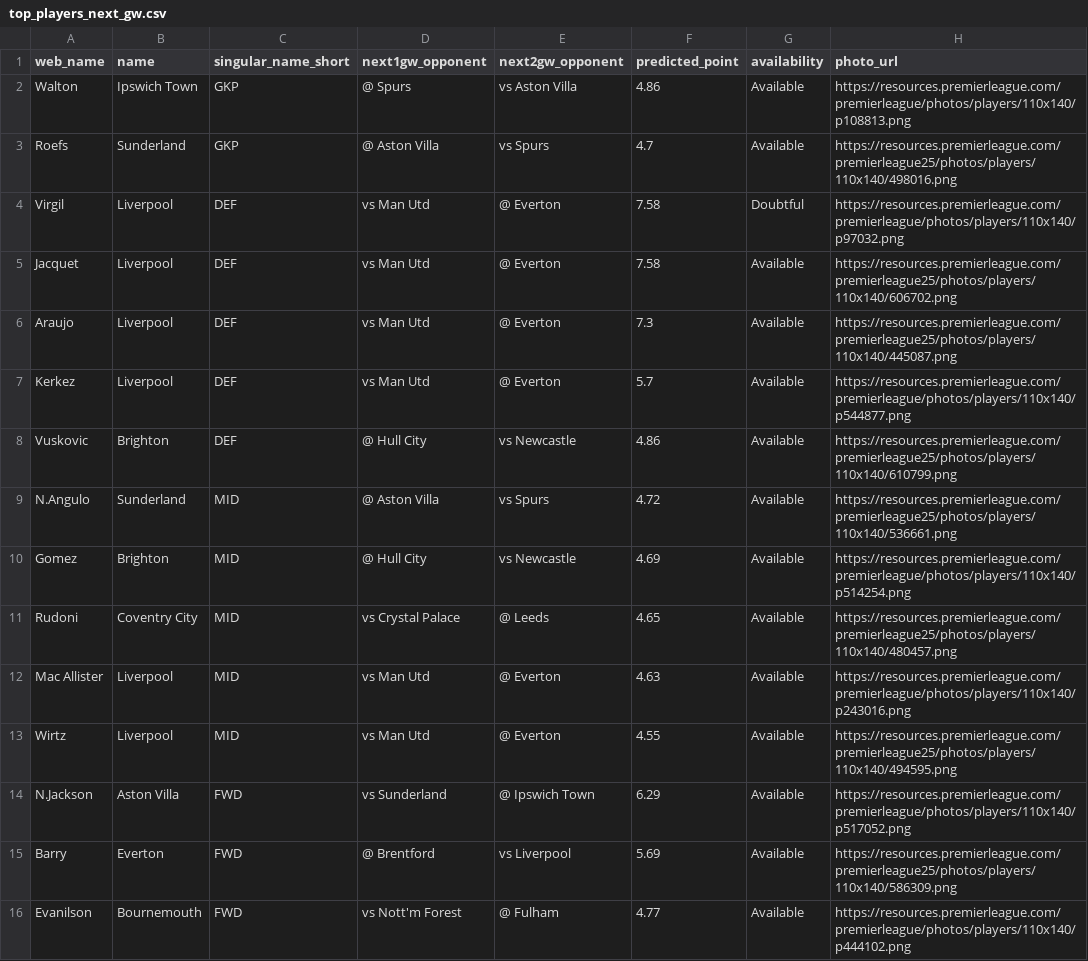
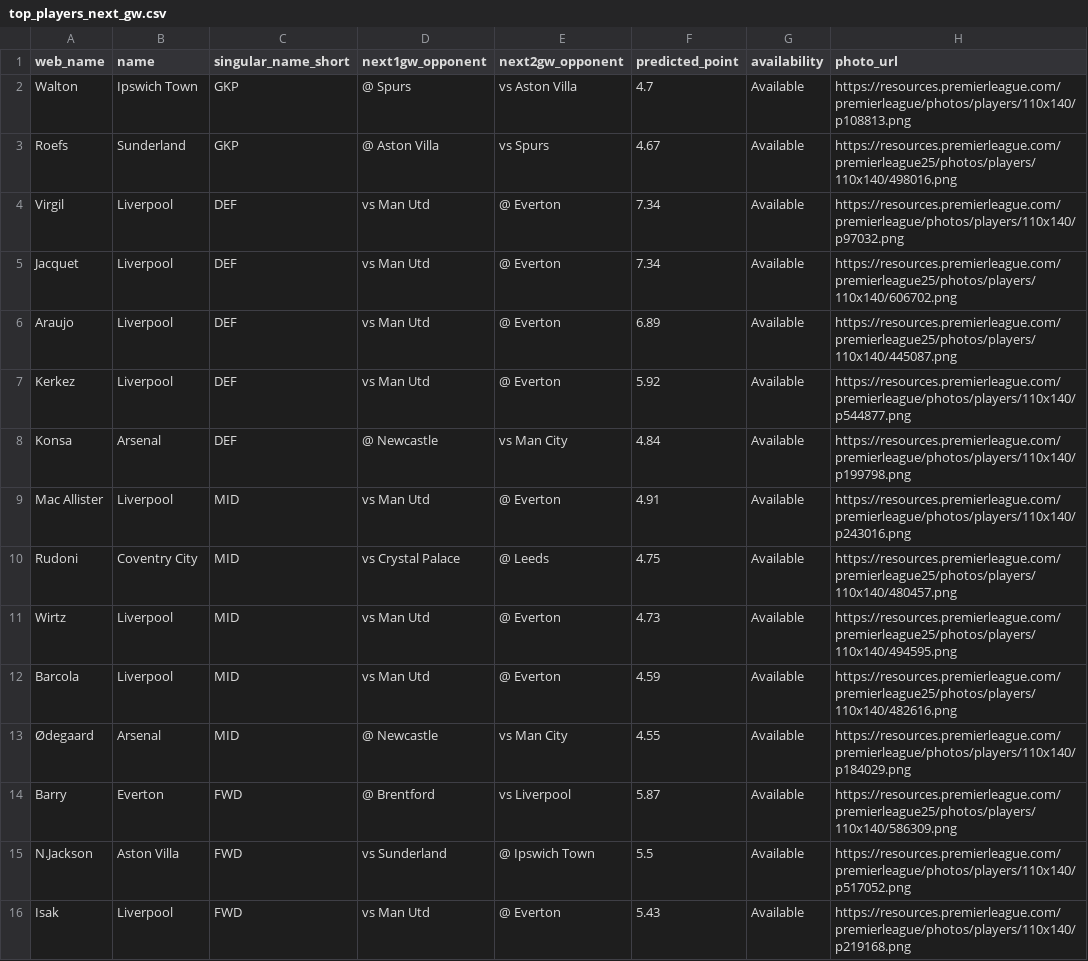
Before and after one commit to hasnat198/FPL-Player-Explorer, a CSV file: top_players_next_gw.csv, drawn as a sheet.

```diff
--- a/top_players_next_gw.csv
+++ b/top_players_next_gw.csv
@@ -1,16 +1,16 @@
 web_name,name,singular_name_short,next1gw_opponent,next2gw_opponent,predicted_point,availability,photo_url
-Walton,Ipswich Town,GKP,@ Spurs,vs Aston Villa,4.86,Available,https://resources.premierleague.com/premierleague/photos/players/110x140/p108813.png
-Roefs,Sunderland,GKP,@ Aston Villa,vs Spurs,4.7,Available,https://resources.premierleague.com/premierleague25/photos/players/110x140/498016.png
-Virgil,Liverpool,DEF,vs Man Utd,@ Everton,7.58,Doubtful,https://resources.premierleague.com/premierleague/photos/players/110x140/p97032.png
-Jacquet,Liverpool,DEF,vs Man Utd,@ Everton,7.58,Available,https://resources.premierleague.com/premierleague25/photos/players/110x140/606702.png
-Araujo,Liverpool,DEF,vs Man Utd,@ Everton,7.3,Available,https://resources.premierleague.com/premierleague25/photos/players/110x140/445087.png
-Kerkez,Liverpool,DEF,vs Man Utd,@ Everton,5.7,Available,https://resources.premierleague.com/premierleague/photos/players/110x140/p544877.png
-Vuskovic,Brighton,DEF,@ Hull City,vs Newcastle,4.86,Available,https://resources.premierleague.com/premierleague25/photos/players/110x140/610799.png
-N.Angulo,Sunderland,MID,@ Aston Villa,vs Spurs,4.72,Available,https://resources.premierleague.com/premierleague25/photos/players/110x140/536661.png
-Gomez,Brighton,MID,@ Hull City,vs Newcastle,4.69,Available,https://resources.premierleague.com/premierleague/photos/players/110x140/p514254.png
-Rudoni,Coventry City,MID,vs Crystal Palace,@ Leeds,4.65,Available,https://resources.premierleague.com/premierleague25/photos/players/110x140/480457.png
-Mac Allister,Liverpool,MID,vs Man Utd,@ Everton,4.63,Available,https://resources.premierleague.com/premierleague/photos/players/110x140/p243016.png
-Wirtz,Liverpool,MID,vs Man Utd,@ Everton,4.55,Available,https://resources.premierleague.com/premierleague25/photos/players/110x140/494595.png
-N.Jackson,Aston Villa,FWD,vs Sunderland,@ Ipswich Town,6.29,Available,https://resources.premierleague.com/premierleague/photos/players/110x140/p517052.png
-Barry,Everton,FWD,@ Brentford,vs Liverpool,5.69,Available,https://resources.premierleague.com/premierleague25/photos/players/110x140/586309.png
-Evanilson,Bournemouth,FWD,vs Nott'm Forest,@ Fulham,4.77,Available,https://resources.premierleague.com/premierleague/photos/players/110x140/p444102.png
+Walton,Ipswich Town,GKP,@ Spurs,vs Aston Villa,4.7,Available,https://resources.premierleague.com/premierleague/photos/players/110x140/p108813.png
+Roefs,Sunderland,GKP,@ Aston Villa,vs Spurs,4.67,Available,https://resources.premierleague.com/premierleague25/photos/players/110x140/498016.png
+Virgil,Liverpool,DEF,vs Man Utd,@ Everton,7.34,Available,https://resources.premierleague.com/premierleague/photos/players/110x140/p97032.png
+Jacquet,Liverpool,DEF,vs Man Utd,@ Everton,7.34,Available,https://resources.premierleague.com/premierleague25/photos/players/110x140/606702.png
+Araujo,Liverpool,DEF,vs Man Utd,@ Everton,6.89,Available,https://resources.premierleague.com/premierleague25/photos/players/110x140/445087.png
+Kerkez,Liverpool,DEF,vs Man Utd,@ Everton,5.92,Available,https://resources.premierleague.com/premierleague/photos/players/110x140/p544877.png
+Konsa,Arsenal,DEF,@ Newcastle,vs Man City,4.84,Available,https://resources.premierleague.com/premierleague/photos/players/110x140/p199798.png
+Mac Allister,Liverpool,MID,vs Man Utd,@ Everton,4.91,Available,https://resources.premierleague.com/premierleague/photos/players/110x140/p243016.png
+Rudoni,Coventry City,MID,vs Crystal Palace,@ Leeds,4.75,Available,https://resources.premierleague.com/premierleague25/photos/players/110x140/480457.png
+Wirtz,Liverpool,MID,vs Man Utd,@ Everton,4.73,Available,https://resources.premierleague.com/premierleague25/photos/players/110x140/494595.png
+Barcola,Liverpool,MID,vs Man Utd,@ Everton,4.59,Available,https://resources.premierleague.com/premierleague25/photos/players/110x140/482616.png
+Ødegaard,Arsenal,MID,@ Newcastle,vs Man City,4.55,Available,https://resources.premierleague.com/premierleague/photos/players/110x140/p184029.png
+Barry,Everton,FWD,@ Brentford,vs Liverpool,5.87,Available,https://resources.premierleague.com/premierleague25/photos/players/110x140/586309.png
+N.Jackson,Aston Villa,FWD,vs Sunderland,@ Ipswich Town,5.5,Available,https://resources.premierleague.com/premierleague/photos/players/110x140/p517052.png
+Isak,Liverpool,FWD,vs Man Utd,@ Everton,5.43,Available,https://resources.premierleague.com/premierleague/photos/players/110x140/p219168.png
```
Also changed, not shown: points_f.csv.
